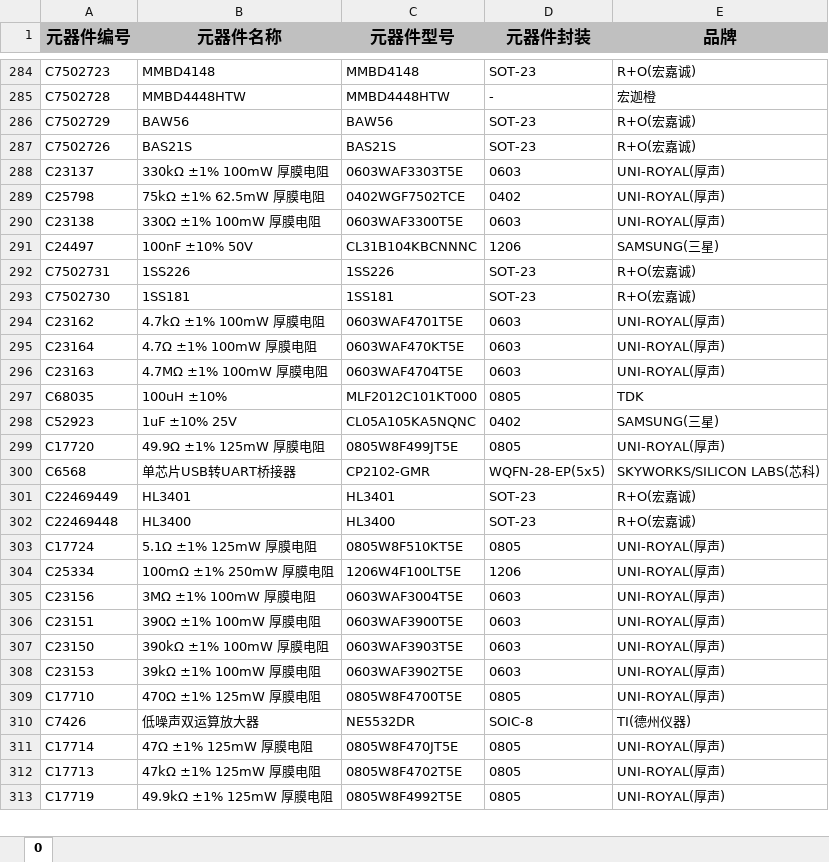
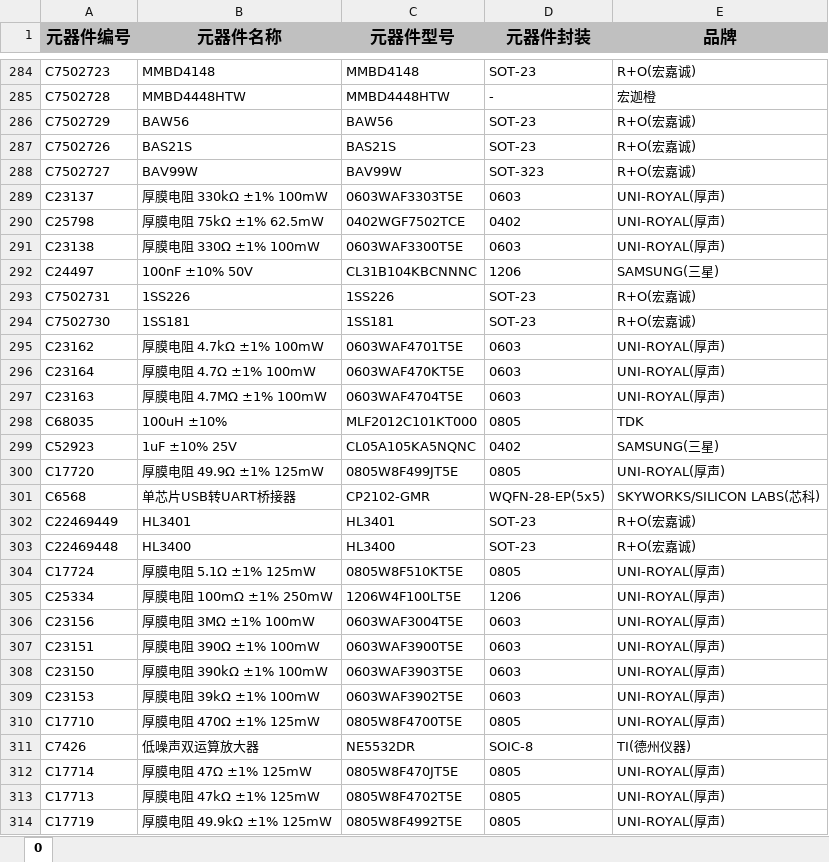
Before and after one commit to dextercai/jlc-basic-lib-search, an Excel workbook: public/data.xlsx, sheet 0, drawn as a sheet; only a part is shown, gaps mark what is left out; values as stored, in another font and other column widths than the file's, no borders; addresses are those after the commit; the diff covers the shown part only; the diff names each change by its address in the sheet, - before the commit and + after, or states it on an @@ line.

Commit message:
Add files via upload

```diff
--- a/public/data.xlsx (sheet 0)
+++ b/public/data.xlsx (sheet 0)
+row 288: C7502727 | BAV99W | BAV99W | SOT-323 | R+O(宏嘉诚)
-B289 (元器件名称): 330kΩ ±1% 100mW 厚膜电阻
+B289 (元器件名称): 厚膜电阻 330kΩ ±1% 100mW
-B290 (元器件名称): 75kΩ ±1% 62.5mW 厚膜电阻
+B290 (元器件名称): 厚膜电阻 75kΩ ±1% 62.5mW
-B291 (元器件名称): 330Ω ±1% 100mW 厚膜电阻
+B291 (元器件名称): 厚膜电阻 330Ω ±1% 100mW
-B295 (元器件名称): 4.7kΩ ±1% 100mW 厚膜电阻
+B295 (元器件名称): 厚膜电阻 4.7kΩ ±1% 100mW
-B296 (元器件名称): 4.7Ω ±1% 100mW 厚膜电阻
+B296 (元器件名称): 厚膜电阻 4.7Ω ±1% 100mW
-B297 (元器件名称): 4.7MΩ ±1% 100mW 厚膜电阻
+B297 (元器件名称): 厚膜电阻 4.7MΩ ±1% 100mW
-B300 (元器件名称): 49.9Ω ±1% 125mW 厚膜电阻
+B300 (元器件名称): 厚膜电阻 49.9Ω ±1% 125mW
-B304 (元器件名称): 5.1Ω ±1% 125mW 厚膜电阻
+B304 (元器件名称): 厚膜电阻 5.1Ω ±1% 125mW
-B305 (元器件名称): 100mΩ ±1% 250mW 厚膜电阻
+B305 (元器件名称): 厚膜电阻 100mΩ ±1% 250mW
-B306 (元器件名称): 3MΩ ±1% 100mW 厚膜电阻
+B306 (元器件名称): 厚膜电阻 3MΩ ±1% 100mW
-B307 (元器件名称): 390Ω ±1% 100mW 厚膜电阻
+B307 (元器件名称): 厚膜电阻 390Ω ±1% 100mW
-B308 (元器件名称): 390kΩ ±1% 100mW 厚膜电阻
+B308 (元器件名称): 厚膜电阻 390kΩ ±1% 100mW
-B309 (元器件名称): 39kΩ ±1% 100mW 厚膜电阻
+B309 (元器件名称): 厚膜电阻 39kΩ ±1% 100mW
-B310 (元器件名称): 470Ω ±1% 125mW 厚膜电阻
+B310 (元器件名称): 厚膜电阻 470Ω ±1% 125mW
-B312 (元器件名称): 47Ω ±1% 125mW 厚膜电阻
+B312 (元器件名称): 厚膜电阻 47Ω ±1% 125mW
-B313 (元器件名称): 47kΩ ±1% 125mW 厚膜电阻
+B313 (元器件名称): 厚膜电阻 47kΩ ±1% 125mW
-B314 (元器件名称): 49.9kΩ ±1% 125mW 厚膜电阻
+B314 (元器件名称): 厚膜电阻 49.9kΩ ±1% 125mW
```
Also changed, not shown: 1 added row and 311 edited cells elsewhere in this sheet.
